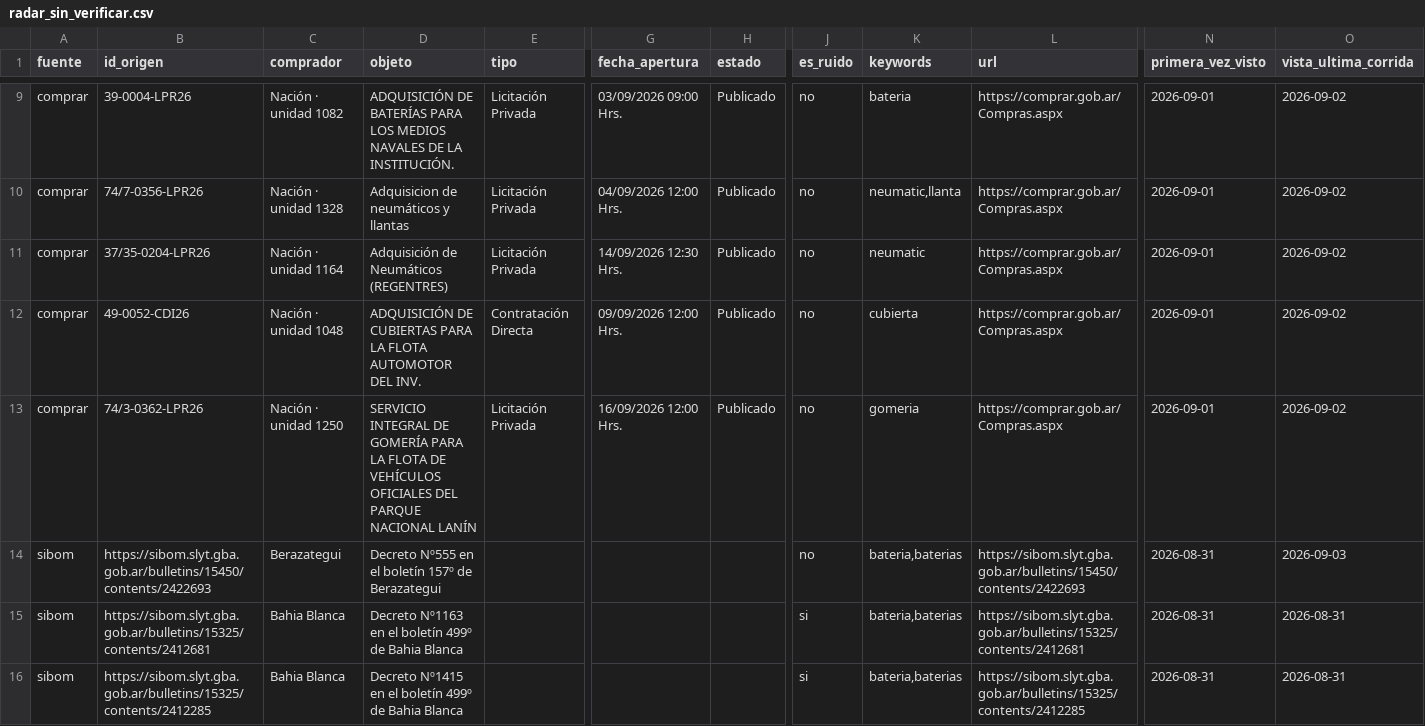
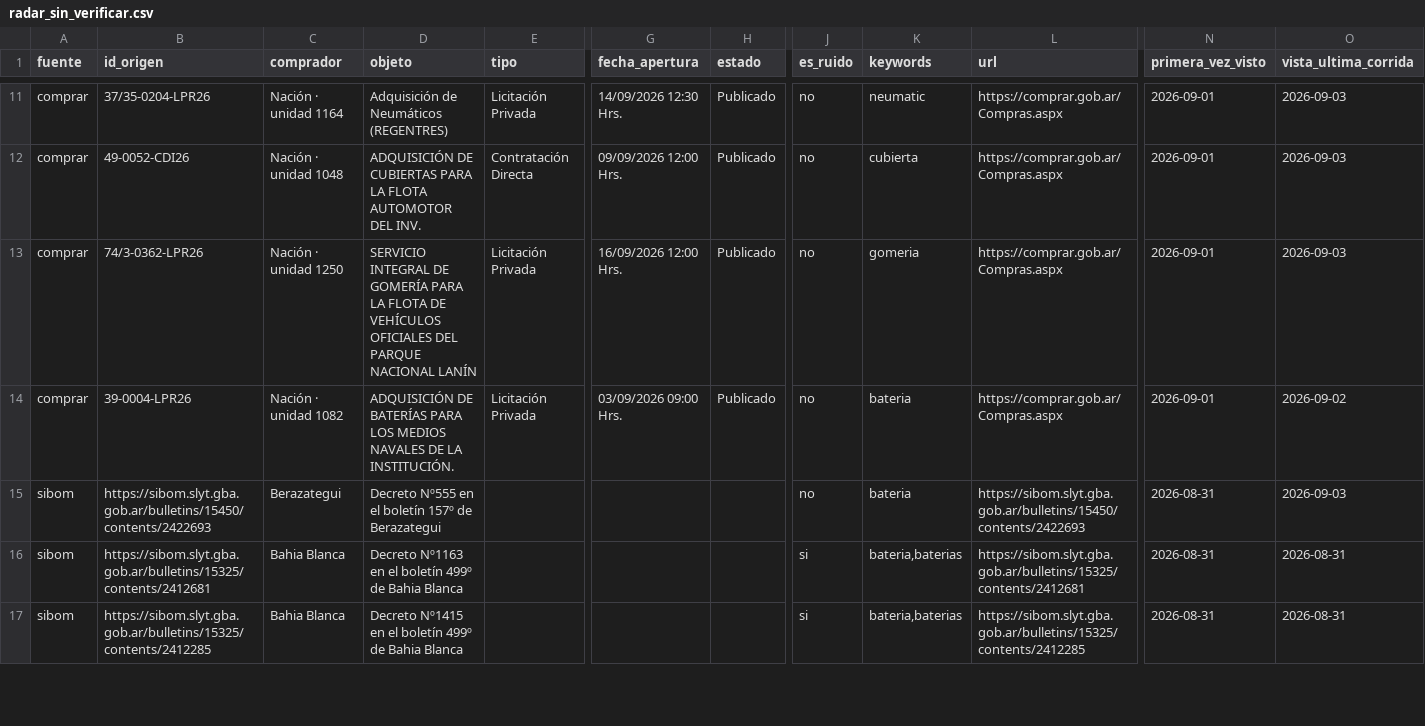
Before and after one commit to Santino530/radar-licitaciones, a CSV file: data/radar_sin_verificar.csv, drawn as a sheet; only a part is shown, gaps mark what is left out; removed rows and columns are numbered as before the commit, all else as after; rows hold the shown columns only; the diff covers the shown part only; the diff names each change by its address in the sheet, - before the commit and + after, or states it on an @@ line.

```diff
--- a/data/radar_sin_verificar.csv
+++ b/data/radar_sin_verificar.csv
+row 11: comprar | 37/35-0204-LPR26 | Nación · unidad 1164 | Adquisición de Neumáticos (REGENTRES) | Licitación Privada | 14/09/2026 12:30 Hrs. | Publicado | no | neumatic | https://comprar.gob.ar/Compras.aspx | 2026-09-01 | 2026-09-03
+row 12: comprar | 49-0052-CDI26 | Nación · unidad 1048 | ADQUISICIÓN DE CUBIERTAS PARA LA FLOTA AUTOMOTOR DEL INV. | Contratación Directa | 09/09/2026 12:00 Hrs. | Publicado | no | cubierta | https://comprar.gob.ar/Compras.aspx | 2026-09-01 | 2026-09-03
+row 13: comprar | 74/3-0362-LPR26 | Nación · unidad 1250 | SERVICIO INTEGRAL DE GOMERÍA PARA LA FLOTA DE VEHÍCULOS OFICIALES DEL PARQUE NACIONAL LANÍN | Licitación Privada | 16/09/2026 12:00 Hrs. | Publicado | no | gomeria | https://comprar.gob.ar/Compras.aspx | 2026-09-01 | 2026-09-03
-row 10: comprar | 74/7-0356-LPR26 | Nación · unidad 1328 | Adquisicion de neumáticos y llantas | Licitación Privada | 04/09/2026 12:00 Hrs. | Publicado | no | neumatic,llanta | https://comprar.gob.ar/Compras.aspx | 2026-09-01 | 2026-09-02
-row 11: comprar | 37/35-0204-LPR26 | Nación · unidad 1164 | Adquisición de Neumáticos (REGENTRES) | Licitación Privada | 14/09/2026 12:30 Hrs. | Publicado | no | neumatic | https://comprar.gob.ar/Compras.aspx | 2026-09-01 | 2026-09-02
-row 12: comprar | 49-0052-CDI26 | Nación · unidad 1048 | ADQUISICIÓN DE CUBIERTAS PARA LA FLOTA AUTOMOTOR DEL INV. | Contratación Directa | 09/09/2026 12:00 Hrs. | Publicado | no | cubierta | https://comprar.gob.ar/Compras.aspx | 2026-09-01 | 2026-09-02
-row 13: comprar | 74/3-0362-LPR26 | Nación · unidad 1250 | SERVICIO INTEGRAL DE GOMERÍA PARA LA FLOTA DE VEHÍCULOS OFICIALES DEL PARQUE NACIONAL LANÍN | Licitación Privada | 16/09/2026 12:00 Hrs. | Publicado | no | gomeria | https://comprar.gob.ar/Compras.aspx | 2026-09-01 | 2026-09-02
-K15 (keywords): bateria,baterias
+K15 (keywords): bateria
```
Also changed, not shown: 2 added rows and 6 edited cells elsewhere in this file, data/historico.csv, 2 other files.
